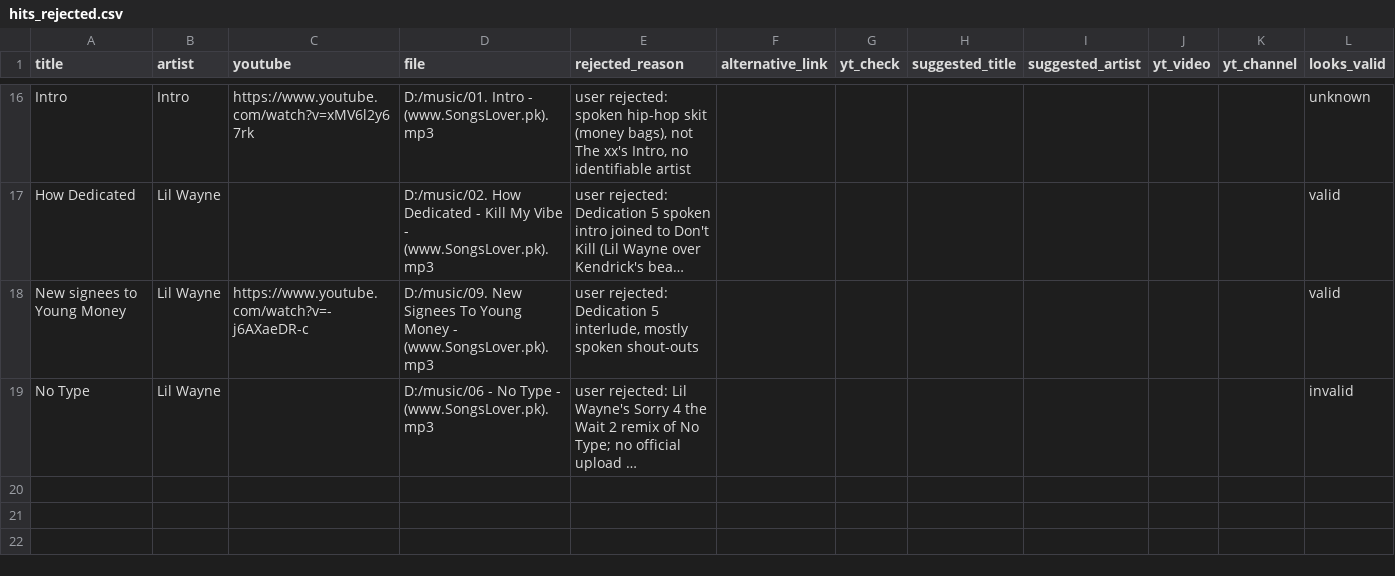
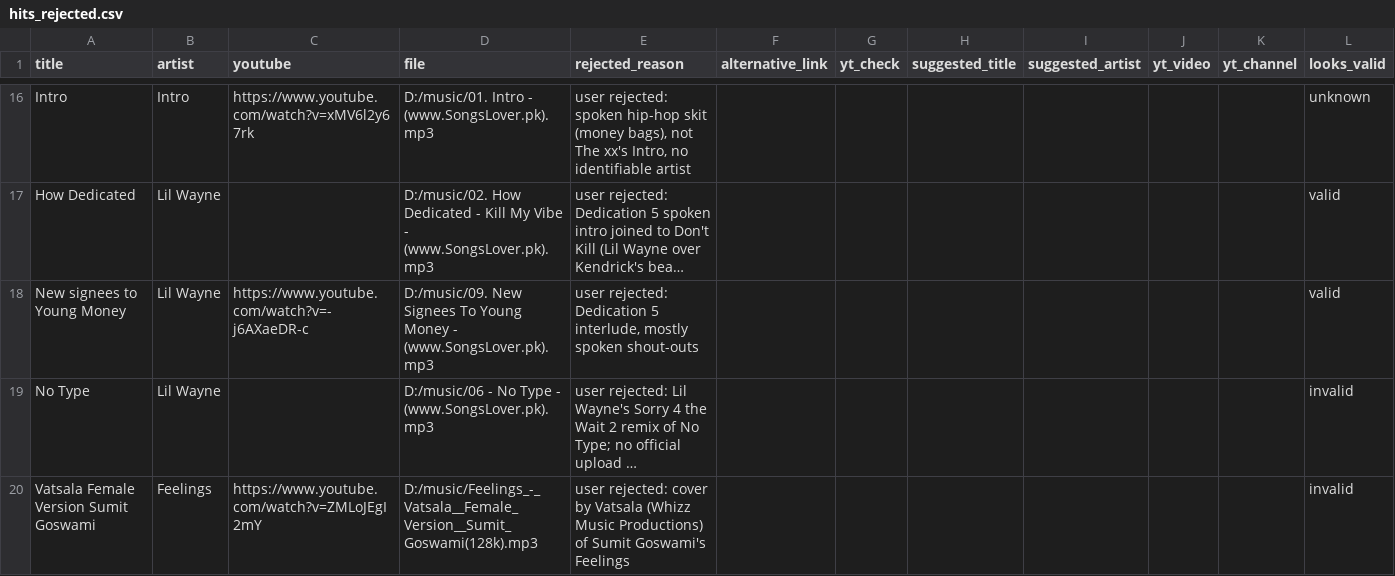
Before and after one commit to 1218Anubhavmishra/StemGuess, a CSV file: server/scripts/hits_rejected.csv, drawn as a sheet; only a part is shown, gaps mark what is left out; long unchanged cells end in …; the diff names each change by its address in the sheet, - before the commit and + after, or states it on an @@ line.

```diff
--- a/server/scripts/hits_rejected.csv
+++ b/server/scripts/hits_rejected.csv
+row 20: Vatsala Female Version Sumit Goswami | Feelings | https://www.youtube.com/watch?v=ZMLoJEgI2mY | D:/music/Feelings_-_Vatsala__Female_Version__Sumit_Goswami(128k).mp3 | user rejected: cover by Vatsala (Whizz Music Productions) of Sumit Goswami's Feelings |  |  |  |  |  |  | invalid
```
